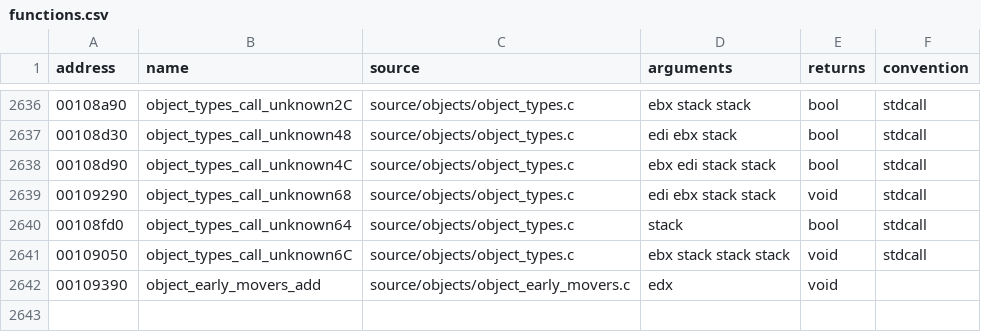
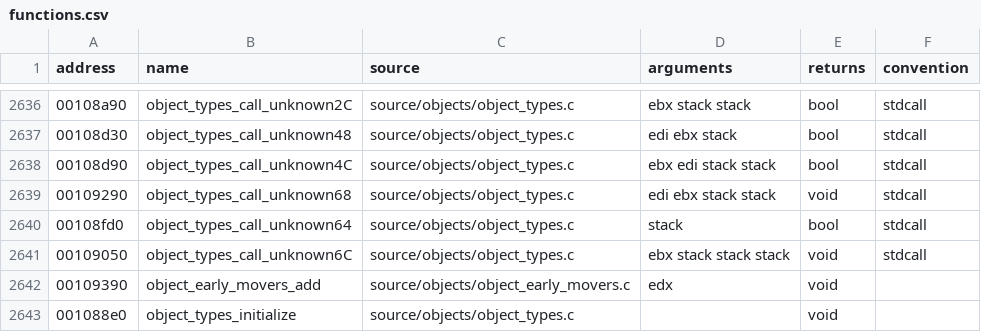
Before and after one commit to stevencol/halo-2-universal, a CSV file: symbols/functions.csv, drawn as a sheet; only a part is shown, gaps mark what is left out; the diff names each change by its address in the sheet, - before the commit and + after, or states it on an @@ line.

```diff
--- a/symbols/functions.csv
+++ b/symbols/functions.csv
+row 2643: 001088e0 | object_types_initialize | source/objects/object_types.c |  | void
```
Also changed, not shown: symbols/globals.csv, 6 other files.
